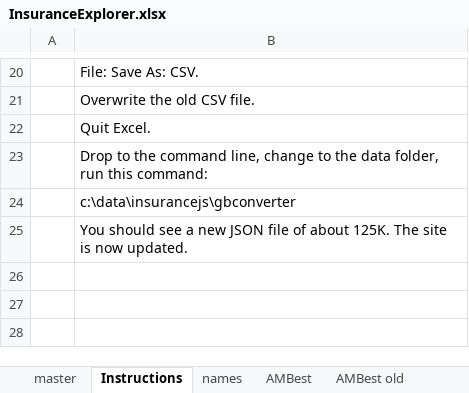
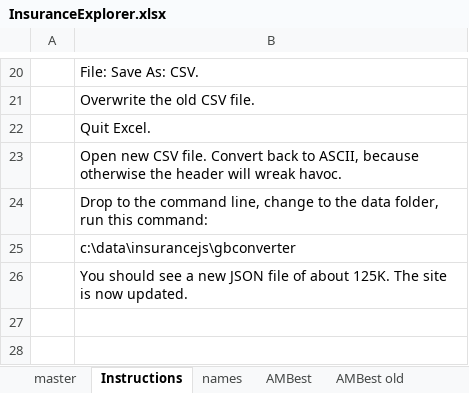
Before and after one commit to PalmBeachPost/insuranceexplorer, an Excel workbook: data/InsuranceExplorer.xlsx, sheet Instructions, drawn as a sheet; only a part is shown, gaps mark what is left out; the shorter side is filled out with more unchanged rows; values as stored, in another font and other column widths than the file's, no borders; the diff names each change by its address in the sheet, - before the commit and + after, or states it on an @@ line.

Commit message:
Fixed docs. Patched JS. Updated instructions for #@*& UTF-8 problem.

```diff
--- a/data/InsuranceExplorer.xlsx (sheet Instructions)
+++ b/data/InsuranceExplorer.xlsx (sheet Instructions)
+row 23:  | Open new CSV file. Convert back to ASCII, because otherwise the header will wreak havoc.
```
Also changed, not shown: 6 other files.
